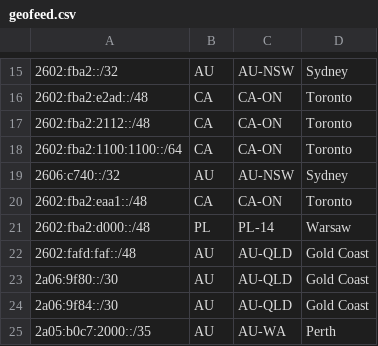
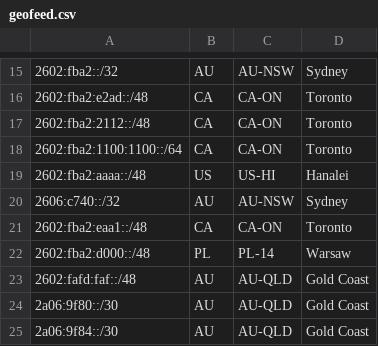
Before and after one commit to Chromatic-Garden-Sites/beakonet, a CSV file: netinfo/geofeed.csv, drawn as a sheet; only a part is shown, gaps mark what is left out; the shorter side is filled out with more unchanged rows; the diff names each change by its address in the sheet, - before the commit and + after, or states it on an @@ line.

Commit message:
add 2602:fba2:aaaa::/48 to Hawaii

```diff
--- a/netinfo/geofeed.csv
+++ b/netinfo/geofeed.csv
+row 19: 2602:fba2:aaaa::/48 | US | US-HI | Hanalei
```
